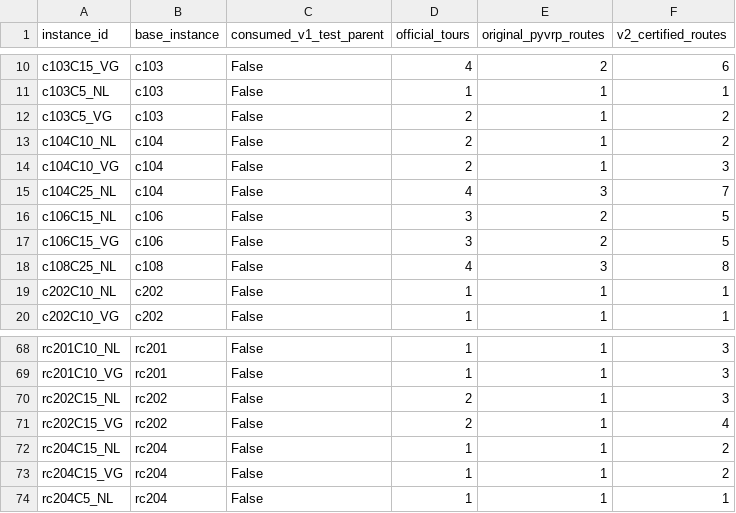
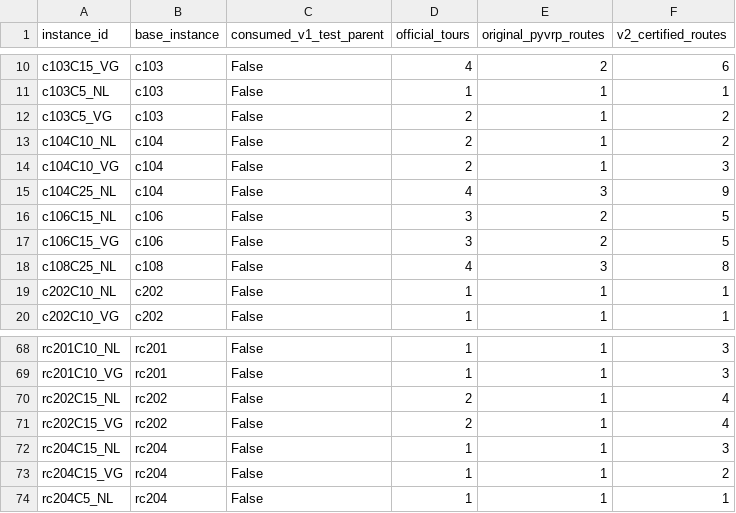
Before and after one commit to ayoub-hanif-evrp/RL_CHARGE, a CSV file: results/v2/diagnostics/route_construction_comparison.csv, drawn as a sheet; only a part is shown, gaps mark what is left out; the diff covers the shown part only.

```diff
--- a/results/v2/diagnostics/route_construction_comparison.csv
+++ b/results/v2/diagnostics/route_construction_comparison.csv
@@ -14,3 +14,3 @@ c104C10_NL,c104,False,2,1,2
 c104C10_VG,c104,False,2,1,3
-c104C25_NL,c104,False,4,3,7
+c104C25_NL,c104,False,4,3,9
 c106C15_NL,c106,False,3,2,5
@@ -69,5 +69,5 @@ rc201C10_NL,rc201,False,1,1,3
 rc201C10_VG,rc201,False,1,1,3
-rc202C15_NL,rc202,False,2,1,3
+rc202C15_NL,rc202,False,2,1,4
 rc202C15_VG,rc202,False,2,1,4
-rc204C15_NL,rc204,False,1,1,2
+rc204C15_NL,rc204,False,1,1,3
 rc204C15_VG,rc204,False,1,1,2
```
Also changed, not shown: 10 edited cells elsewhere in this file, data/routes_v2/certified_pyvrp/manifest.csv, 46 other files.
